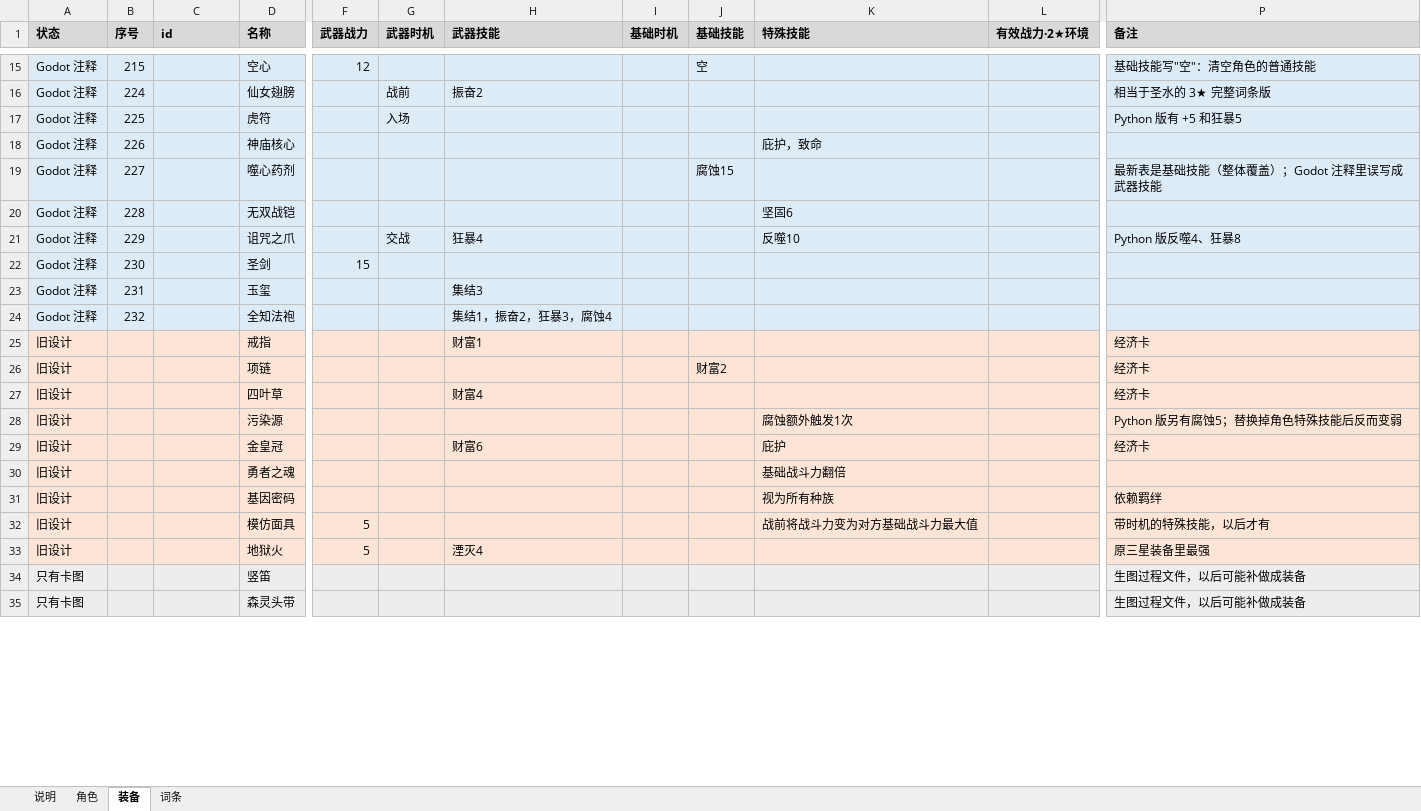
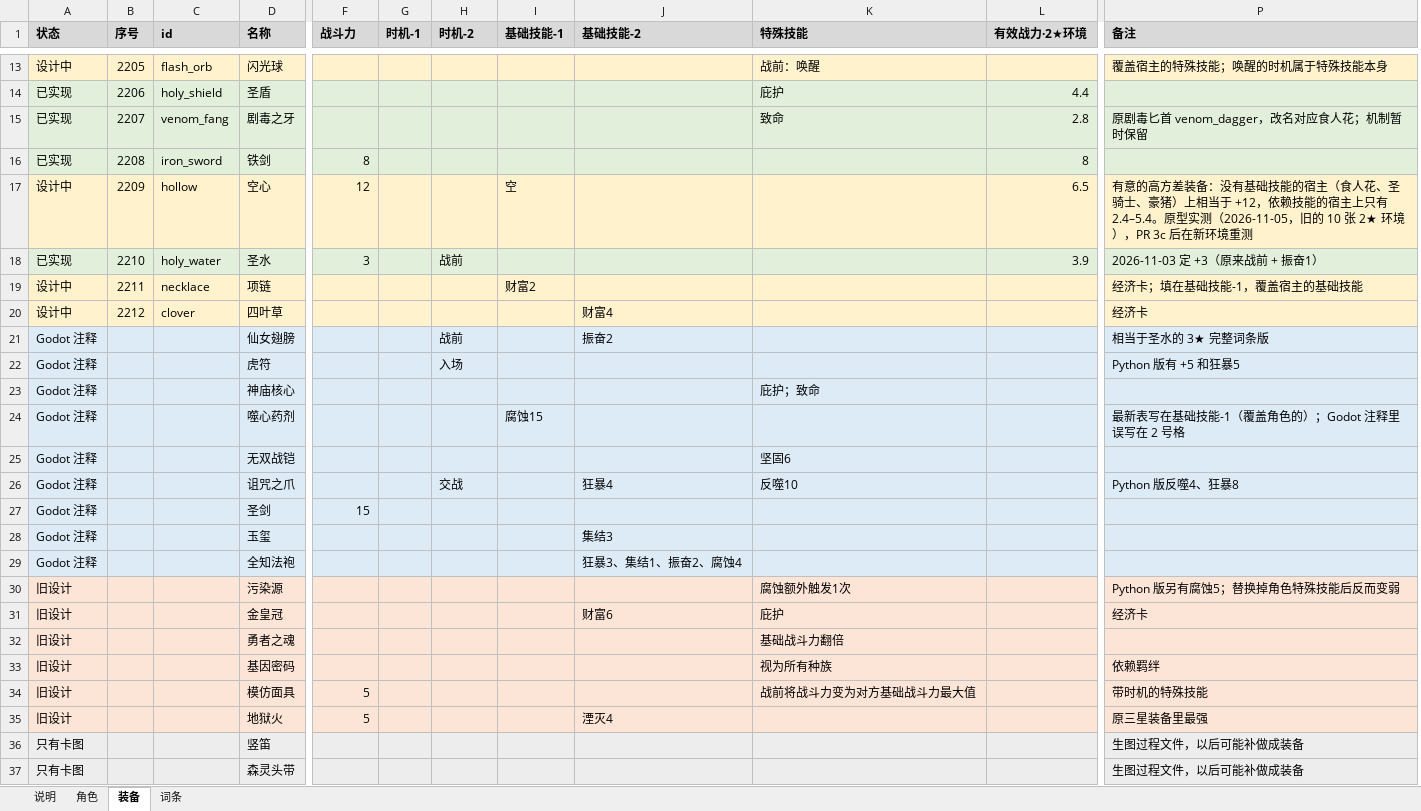
Before and after one commit to jayncp/autochess-v1, an Excel workbook: docs/design/card-workbook.xlsx, sheet 装备, drawn as a sheet; only a part is shown, gaps mark what is left out; values as stored, in another font and other column widths than the file's, no borders; removed rows and columns are numbered as before the commit, all else as after; rows hold the shown columns only; the diff covers the shown part only; the diff names each change by its address in the sheet, - before the commit and + after, or states it on an @@ line.

```diff
--- a/docs/design/card-workbook.xlsx (sheet 装备)
+++ b/docs/design/card-workbook.xlsx (sheet 装备)
+column G (时机-1), empty
+column I (基础技能-1), row 17: 空; row 24: 腐蚀15
-column I (基础时机), empty
-column J (基础技能), rows 15-19: 空 |  |  |  | 腐蚀15
-F1: 武器战力
+F1: 战斗力
-H1: 武器时机
+H1: 时机-2
-J1: 武器技能
+J1: 基础技能-2
+row 13: 设计中 | 2205 | flash_orb | 闪光球 |  |  |  |  |  | 战前：唤醒 |  | 覆盖宿主的特殊技能；唤醒的时机属于特殊技能本身
+row 14: 已实现 | 2206 | holy_shield | 圣盾 |  |  |  |  |  | 庇护 | 4.4
+row 15: 已实现 | 2207 | venom_fang | 剧毒之牙 |  |  |  |  |  | 致命 | 2.8 | 原剧毒匕首 venom_dagger，改名对应食人花；机制暂时保留
+row 16: 已实现 | 2208 | iron_sword | 铁剑 | 8 |  |  |  |  |  | 8
-A17 (状态): Godot 注释
+A17 (状态): 设计中
-A17:F17 fill: #DDEBF7
+A17:F17 fill: #FFF2CC
-B17 (序号): 215
+B17 (序号): 2209
-C17 (id): (empty)
+C17 (id): hollow
-H17 fill: #DDEBF7
+H17 fill: #FFF2CC
-J17 fill: #DDEBF7
+J17 fill: #FFF2CC
-K17:P17 fill: #DDEBF7
+K17:P17 fill: #FFF2CC
-L17 (有效战力·2★环境): (empty)
+L17 (有效战力·2★环境): 6.5
-P17 (备注): 基础技能写"空"：清空角色的普通技能
+P17 (备注): 有意的高方差装备：没有基础技能的宿主（食人花、圣骑士、豪猪）上相当于 +12，依赖技能的宿主上只有 2.4–5.4。原型实测（2026-11-05，旧的 10 张 2★ 环境），PR 3c 后在新环境重测
+row 18: 已实现 | 2210 | holy_water | 圣水 | 3 |  | 战前 |  |  |  | 3.9 | 2026-11-03 定 +3（原来战前 + 振奋1）
+row 19: 设计中 | 2211 | necklace | 项链 |  |  |  | 财富2 |  |  |  | 经济卡；填在基础技能-1，覆盖宿主的基础技能
+row 20: 设计中 | 2212 | clover | 四叶草 |  |  |  |  | 财富4 |  |  | 经济卡
-B21 (序号): 224
+B21 (序号): (empty)
-B22 (序号): 225
+B22 (序号): (empty)
-B23 (序号): 226
+B23 (序号): (empty)
-K23 (特殊技能): 庇护，致命
+K23 (特殊技能): 庇护；致命
-B24 (序号): 227
+B24 (序号): (empty)
-P24 (备注): 最新表是基础技能（整体覆盖）；Godot 注释里误写成武器技能
+P24 (备注): 最新表写在基础技能-1（覆盖角色的）；Godot 注释里误写在 2 号格
-B25 (序号): 228
+B25 (序号): (empty)
-B26 (序号): 229
+B26 (序号): (empty)
-B27 (序号): 230
+B27 (序号): (empty)
-B28 (序号): 231
+B28 (序号): (empty)
-B29 (序号): 232
+B29 (序号): (empty)
-J29 (基础技能-2): 集结1，振奋2，狂暴3，腐蚀4
+J29 (基础技能-2): 狂暴3、集结1、振奋2、腐蚀4
-row 25: 旧设计 |  |  | 戒指 |  |  | 财富1 |  |  |  |  | 经济卡
-row 26: 旧设计 |  |  | 项链 |  |  |  |  | 财富2 |  |  | 经济卡
-row 27: 旧设计 |  |  | 四叶草 |  |  | 财富4 |  |  |  |  | 经济卡
-P34 (备注): 带时机的特殊技能，以后才有
+P34 (备注): 带时机的特殊技能
```
Also changed, not shown: 4 added rows, 14 removed rows, 15 edited cells, cell formats and merged cells elsewhere in this sheet, sheet 角色, sheet 词条, sheet 说明, 11 other files.
